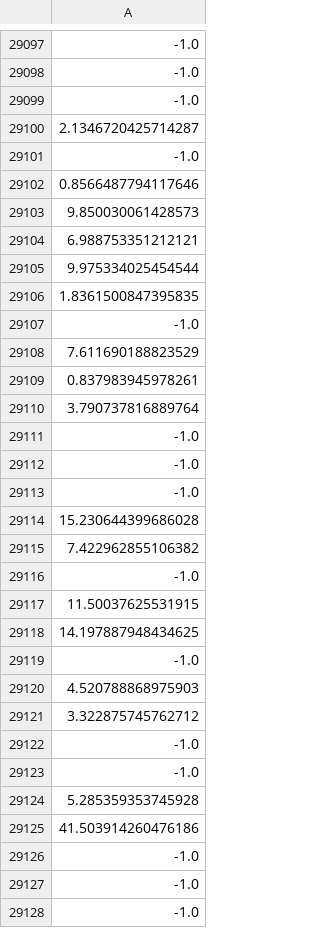
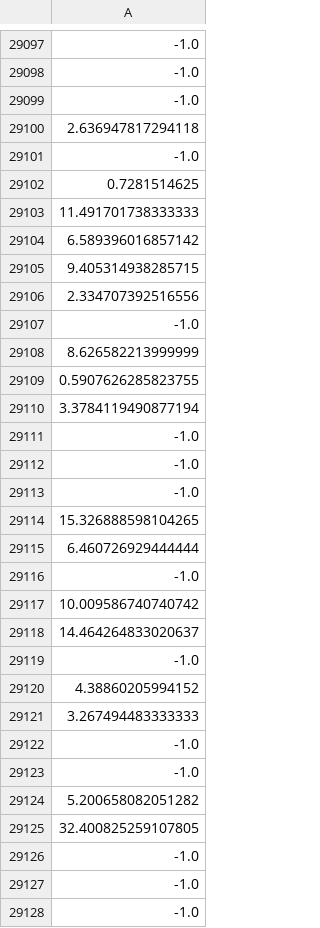
Before and after one commit to osj05081/project5, a CSV file: data/v_data.csv, drawn as a sheet; only a part is shown, gaps mark what is left out; the diff covers the shown part only; the diff names each change by its address in the sheet, - before the commit and + after, or states it on an @@ line.

```diff
--- a/data/v_data.csv
+++ b/data/v_data.csv
-A29100: 2.1346720425714287
+A29100: 2.636947817294118
-A29102: 0.8566487794117646
+A29102: 0.7281514625
-A29103: 9.850030061428573
+A29103: 11.491701738333333
-A29104: 6.988753351212121
+A29104: 6.589396016857142
-A29105: 9.975334025454544
+A29105: 9.405314938285715
-A29106: 1.8361500847395835
+A29106: 2.334707392516556
-A29108: 7.611690188823529
+A29108: 8.626582213999999
-A29109: 0.837983945978261
+A29109: 0.5907626285823755
-A29110: 3.790737816889764
+A29110: 3.3784119490877194
-A29114: 15.230644399686028
+A29114: 15.326888598104265
-A29115: 7.422962855106382
+A29115: 6.460726929444444
-A29117: 11.50037625531915
+A29117: 10.009586740740742
-A29118: 14.197887948434625
+A29118: 14.464264833020637
-A29120: 4.520788868975903
+A29120: 4.38860205994152
-A29121: 3.322875745762712
+A29121: 3.267494483333333
-A29124: 5.285359353745928
+A29124: 5.200658082051282
-A29125: 41.503914260476186
+A29125: 32.400825259107805
```
Also changed, not shown: 80 edited cells elsewhere in this file.
